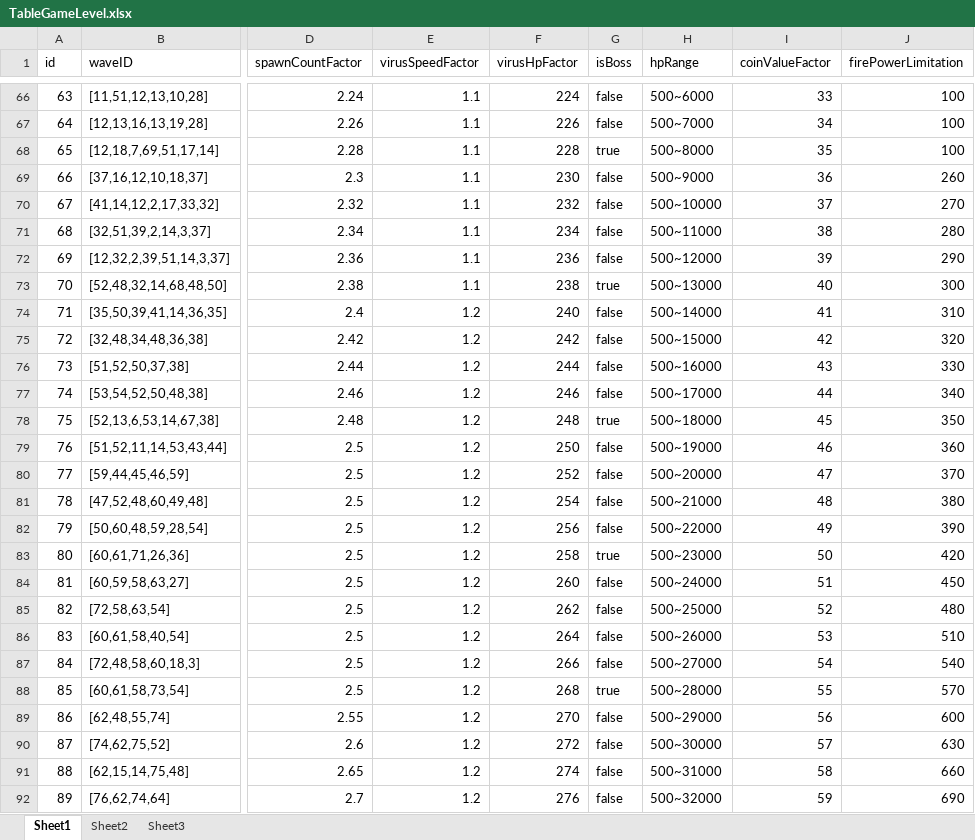
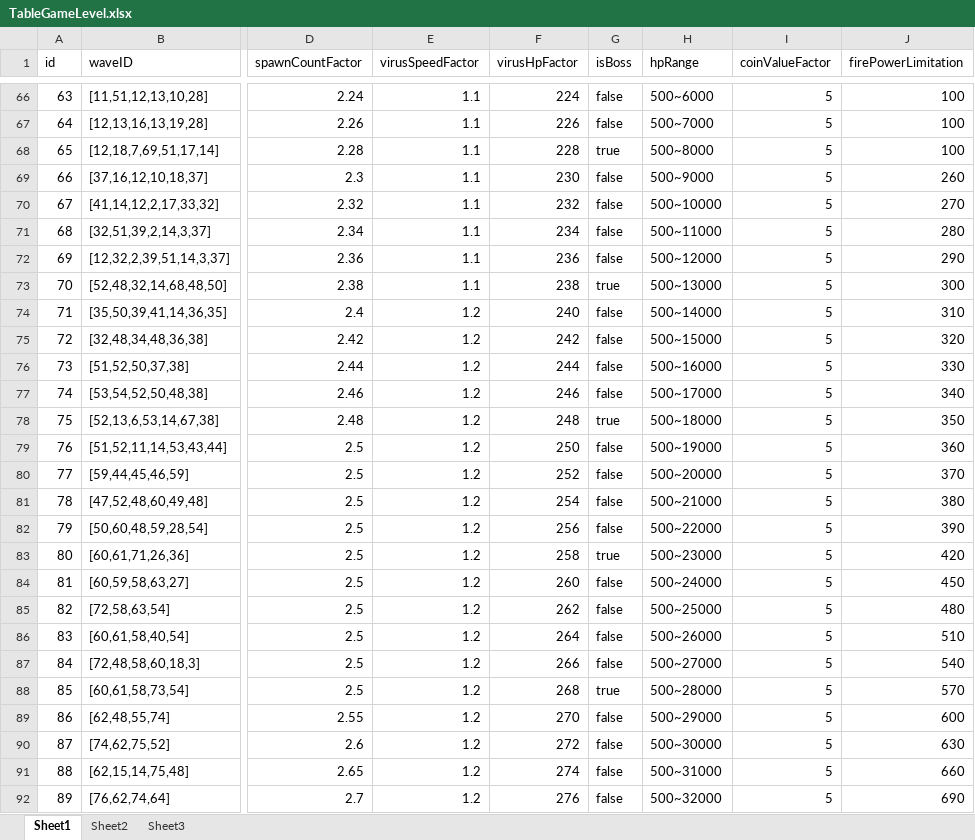
Before and after one commit to psygames/DestroyViruses, an Excel workbook: DestroyViruses/Assets/Tables/TableGameLevel.xlsx, sheet Sheet1, drawn as a sheet; only a part is shown, gaps mark what is left out; values as stored, in another font and other column widths than the file's, no borders; the diff covers the shown part only; the diff names each change by its address in the sheet, - before the commit and + after, or states it on an @@ line.

```diff
--- a/DestroyViruses/Assets/Tables/TableGameLevel.xlsx (sheet Sheet1)
+++ b/DestroyViruses/Assets/Tables/TableGameLevel.xlsx (sheet Sheet1)
-I66 (coinValueFactor): 33
+I66 (coinValueFactor): 5
-I67 (coinValueFactor): 34
+I67 (coinValueFactor): 5
-I68 (coinValueFactor): 35
+I68 (coinValueFactor): 5
-I69 (coinValueFactor): 36
+I69 (coinValueFactor): 5
-I70 (coinValueFactor): 37
+I70 (coinValueFactor): 5
-I71 (coinValueFactor): 38
+I71 (coinValueFactor): 5
-I72 (coinValueFactor): 39
+I72 (coinValueFactor): 5
-I73 (coinValueFactor): 40
+I73 (coinValueFactor): 5
-I74 (coinValueFactor): 41
+I74 (coinValueFactor): 5
-I75 (coinValueFactor): 42
+I75 (coinValueFactor): 5
-I76 (coinValueFactor): 43
+I76 (coinValueFactor): 5
-I77 (coinValueFactor): 44
+I77 (coinValueFactor): 5
-I78 (coinValueFactor): 45
+I78 (coinValueFactor): 5
-I79 (coinValueFactor): 46
+I79 (coinValueFactor): 5
-I80 (coinValueFactor): 47
+I80 (coinValueFactor): 5
-I81 (coinValueFactor): 48
+I81 (coinValueFactor): 5
-I82 (coinValueFactor): 49
+I82 (coinValueFactor): 5
-I83 (coinValueFactor): 50
+I83 (coinValueFactor): 5
-I84 (coinValueFactor): 51
+I84 (coinValueFactor): 5
-I85 (coinValueFactor): 52
+I85 (coinValueFactor): 5
-I86 (coinValueFactor): 53
+I86 (coinValueFactor): 5
-I87 (coinValueFactor): 54
+I87 (coinValueFactor): 5
-I88 (coinValueFactor): 55
+I88 (coinValueFactor): 5
-I89 (coinValueFactor): 56
+I89 (coinValueFactor): 5
-I90 (coinValueFactor): 57
+I90 (coinValueFactor): 5
-I91 (coinValueFactor): 58
+I91 (coinValueFactor): 5
-I92 (coinValueFactor): 59
+I92 (coinValueFactor): 5
```
Also changed, not shown: 438 edited cells elsewhere in this sheet, 6 other files.
